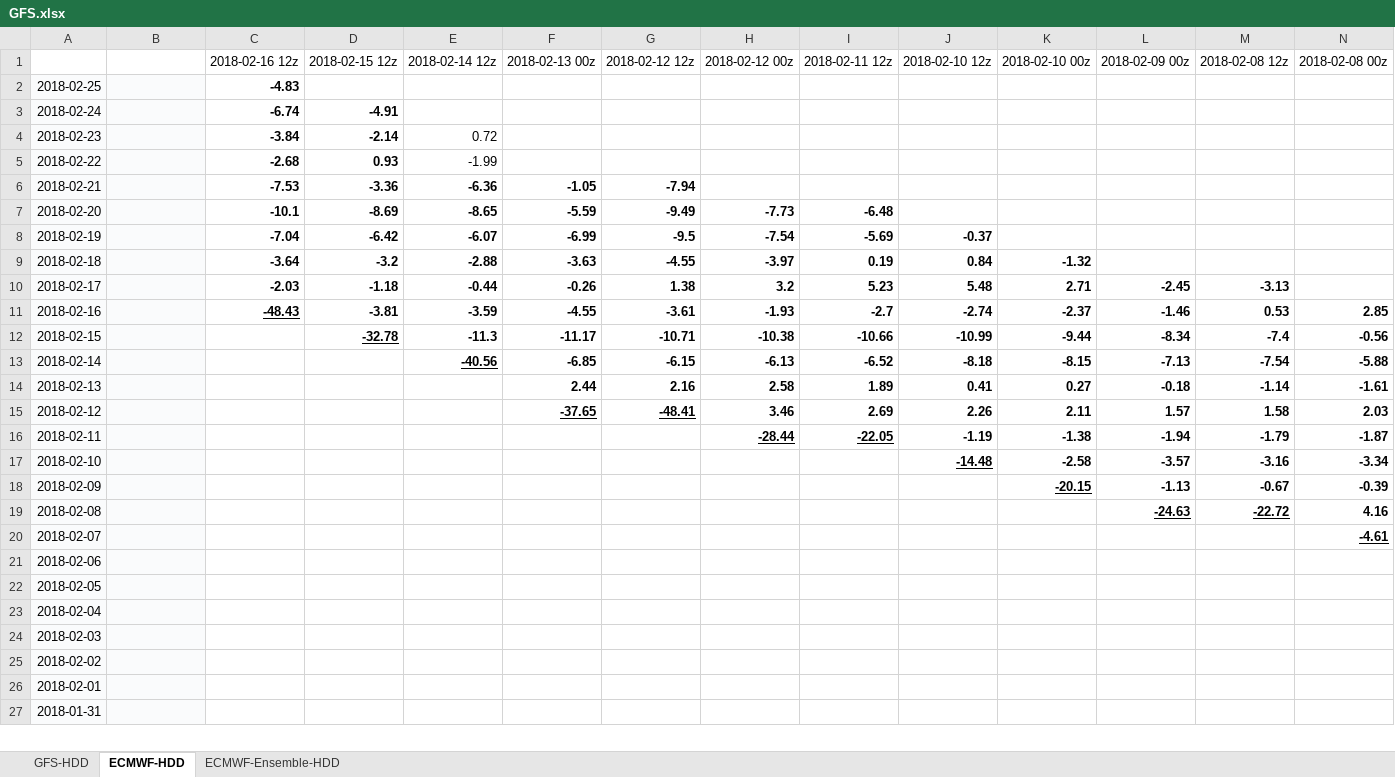
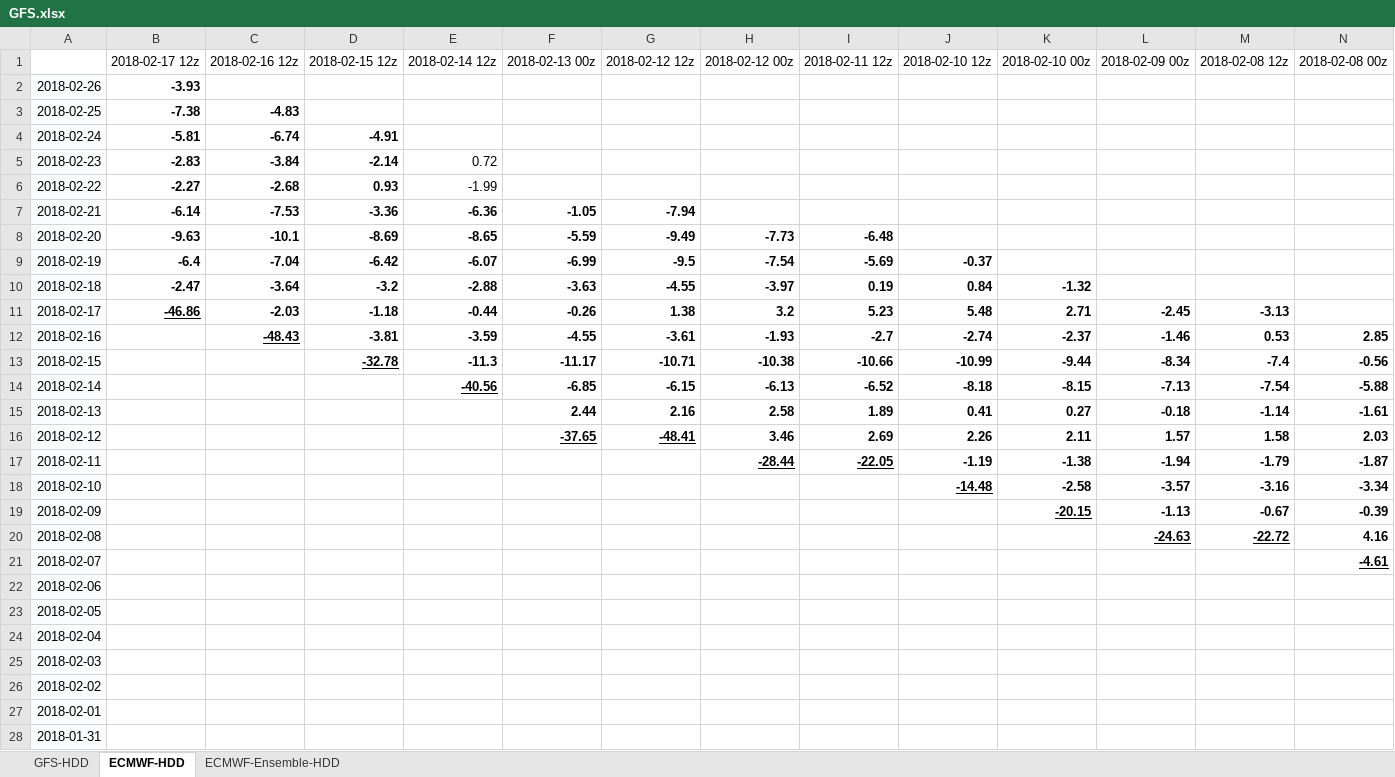
Before and after one commit to shuowenwei/TradingPlans, an Excel workbook: GFS/GFS.xlsx, sheet ECMWF-HDD, drawn as a sheet; only a part is shown; values as stored, in another font and other column widths than the file's, no borders; conditional formats not drawn; addresses are those after the commit; rows hold the shown columns only; the diff covers the shown part only; the diff names each change by its address in the sheet, - before the commit and + after, or states it on an @@ line.

Commit message:
update GFS on 201802172035

```diff
--- a/GFS/GFS.xlsx (sheet ECMWF-HDD)
+++ b/GFS/GFS.xlsx (sheet ECMWF-HDD)
-B1: (empty)
+B1: 2018-02-17 12z
+row 2: 2018-02-26 | -3.93
-B3: (empty)
+B3: -7.38
-B3:B28 fill: #FAFBFC
+B3:B28 fill: none
-B4: (empty)
+B4: -5.81
-B5: (empty)
+B5: -2.83
-B6: (empty)
+B6: -2.27
-B7: (empty)
+B7: -6.14
-B8: (empty)
+B8: -9.63
-B9: (empty)
+B9: -6.4
-B10: (empty)
+B10: -2.47
-B11: (empty)
+B11: -46.86
```
Also changed, not shown: cell formats elsewhere in this sheet, sheet ECMWF-Ensemble-HDD, sheet GFS-HDD, formulas that keep their value.
